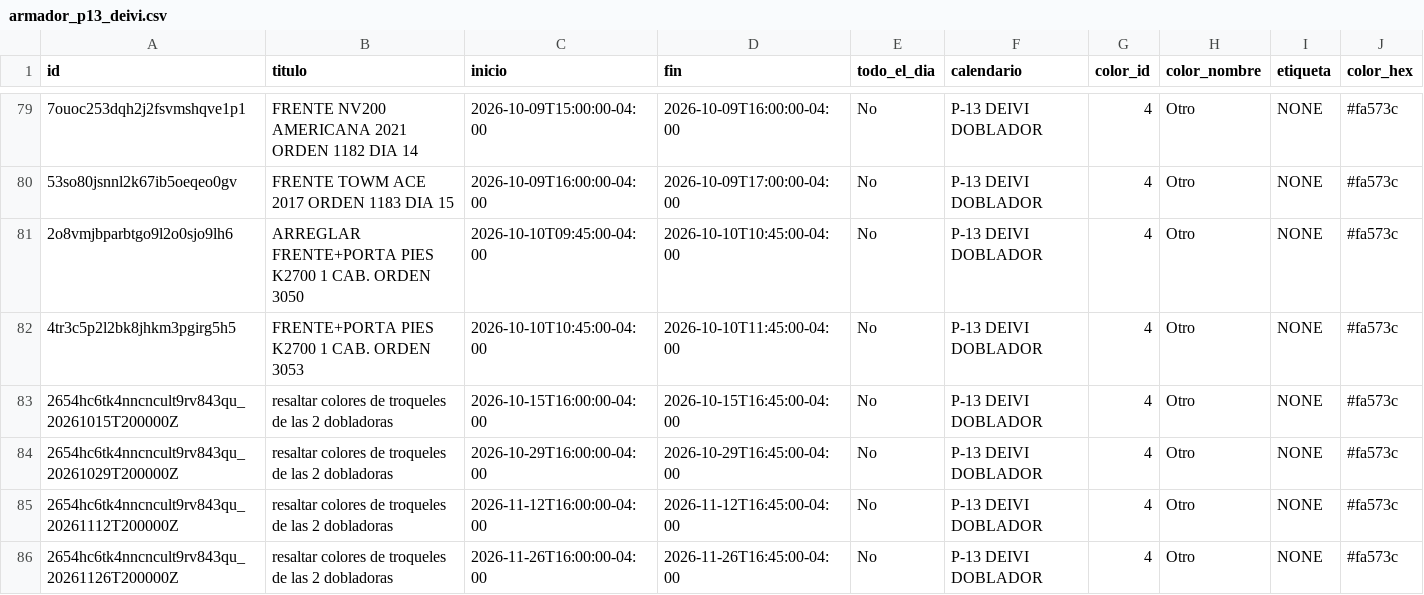
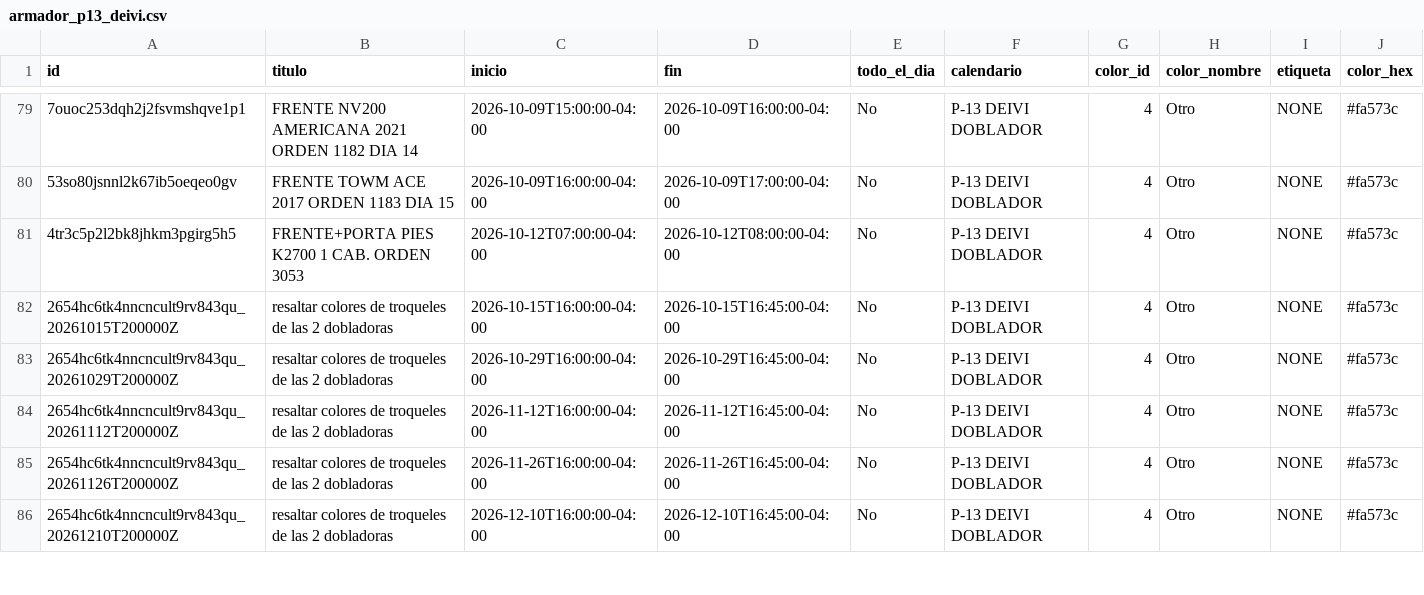
Before and after one commit to Osiris-14/rubio-defensa-ticket, a CSV file: public/data/calendario_armadores/armador_p13_deivi.csv, drawn as a sheet; only a part is shown, gaps mark what is left out; the shorter side is filled out with more unchanged rows; removed rows and columns are numbered as before the commit, all else as after; rows hold the shown columns only; the diff names each change by its address in the sheet, - before the commit and + after, or states it on an @@ line.

```diff
--- a/public/data/calendario_armadores/armador_p13_deivi.csv
+++ b/public/data/calendario_armadores/armador_p13_deivi.csv
-row 81: 2o8vmjbparbtgo9l2o0sjo9lh6 | ARREGLAR FRENTE+PORTA PIES K2700 1 CAB. ORDEN 3050 | 2026-10-10T09:45:00-04:00 | 2026-10-10T10:45:00-04:00 | No | P-13 DEIVI DOBLADOR | 4 | Otro | NONE | #fa573c
-C81 (inicio): 2026-10-10T10:45:00-04:00
+C81 (inicio): 2026-10-12T07:00:00-04:00
-D81 (fin): 2026-10-10T11:45:00-04:00
+D81 (fin): 2026-10-12T08:00:00-04:00
```
